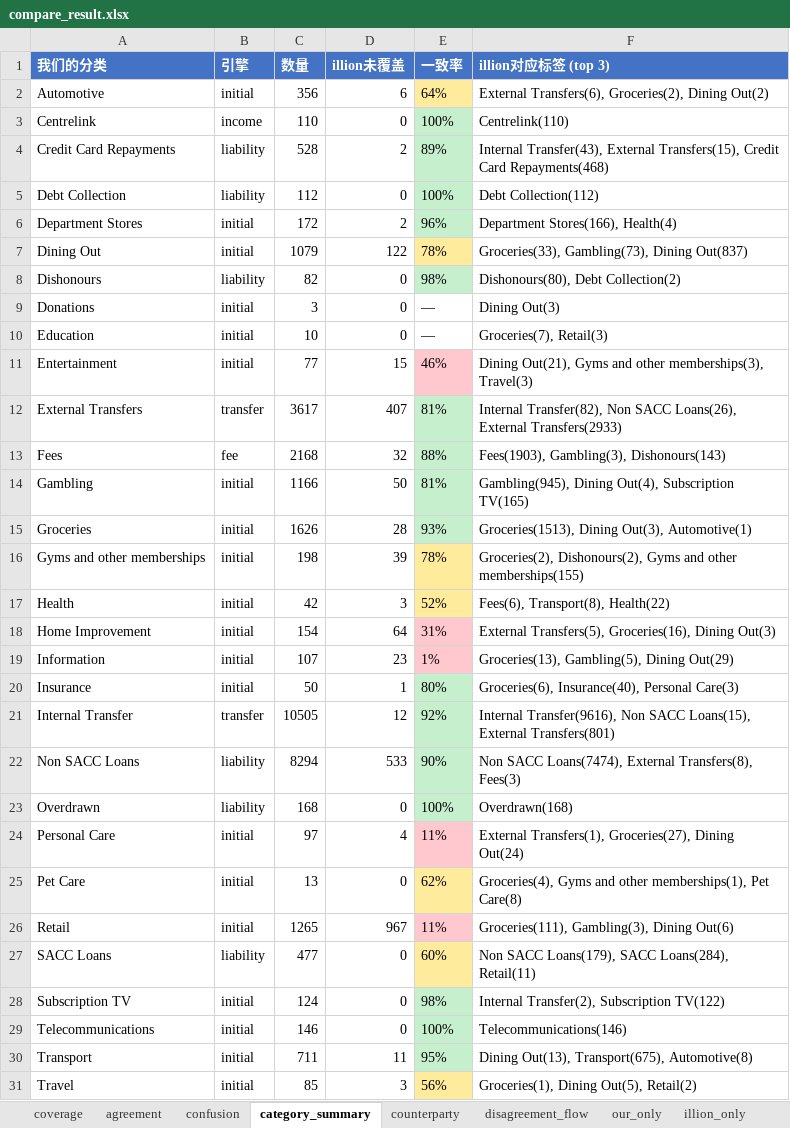
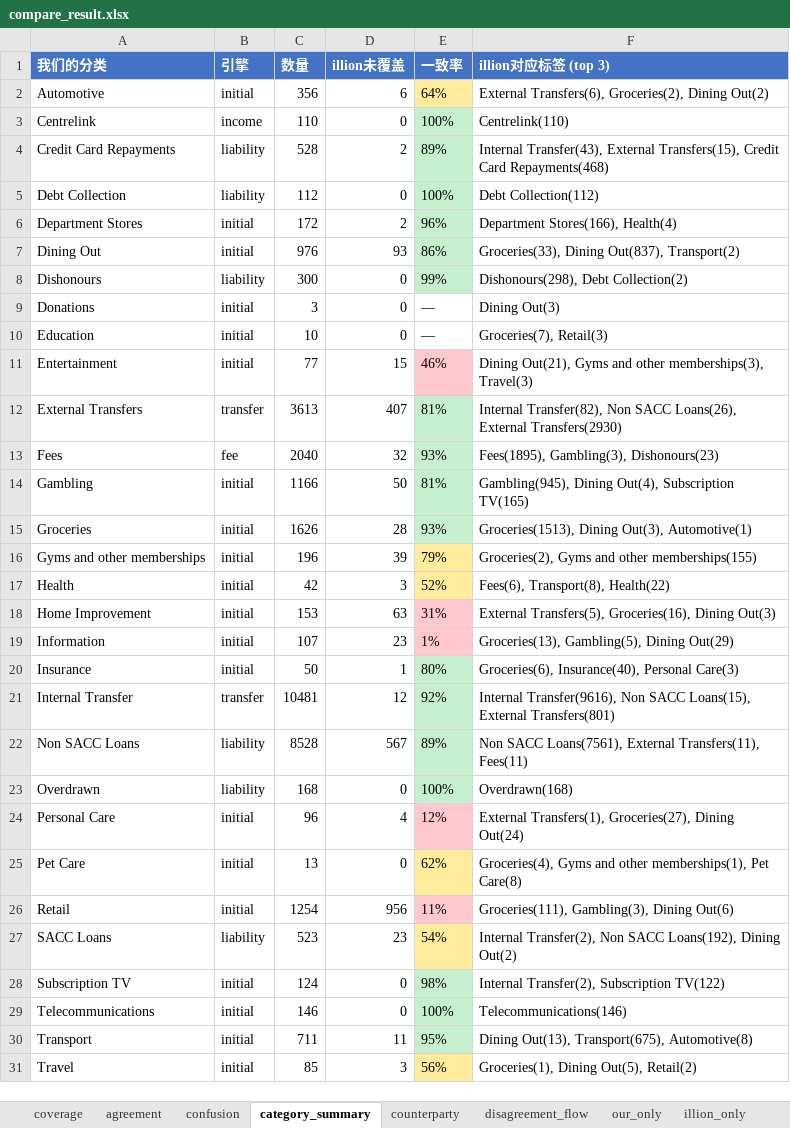
Before and after one commit to EliamZhang/ServiFlow-AI, an Excel workbook: output/compare_result.xlsx, sheet category_summary, drawn as a sheet; only a part is shown; values as stored, in another font and other column widths than the file's, no borders; the diff names each change by its address in the sheet, - before the commit and + after, or states it on an @@ line.

```diff
--- a/output/compare_result.xlsx (sheet category_summary)
+++ b/output/compare_result.xlsx (sheet category_summary)
-C7 (数量): 1079
+C7 (数量): 976
-D7 (illion未覆盖): 122
+D7 (illion未覆盖): 93
-E7 (一致率): 78%
+E7 (一致率): 86%
-E7 fill: #FFEB9C
+E7 fill: #C6EFCE
-F7 (illion对应标签 (top 3)): Groceries(33), Gambling(73), Dining Out(837)
+F7 (illion对应标签 (top 3)): Groceries(33), Dining Out(837), Transport(2)
-C8 (数量): 82
+C8 (数量): 300
-E8 (一致率): 98%
+E8 (一致率): 99%
-F8 (illion对应标签 (top 3)): Dishonours(80), Debt Collection(2)
+F8 (illion对应标签 (top 3)): Dishonours(298), Debt Collection(2)
-C12 (数量): 3617
+C12 (数量): 3613
-F12 (illion对应标签 (top 3)): …Loans(26), External Transfers(2933)
+F12 (illion对应标签 (top 3)): …Loans(26), External Transfers(2930)
-C13 (数量): 2168
+C13 (数量): 2040
-E13 (一致率): 88%
+E13 (一致率): 93%
-F13 (illion对应标签 (top 3)): Fees(1903), Gambling(3), Dishonours(143)
+F13 (illion对应标签 (top 3)): Fees(1895), Gambling(3), Dishonours(23)
-C16 (数量): 198
+C16 (数量): 196
-E16 (一致率): 78%
+E16 (一致率): 79%
-F16 (illion对应标签 (top 3)): Groceries(2), Dishonours(2), Gyms and…
+F16 (illion对应标签 (top 3)): Groceries(2), Gyms and…
-C18 (数量): 154
+C18 (数量): 153
-D18 (illion未覆盖): 64
+D18 (illion未覆盖): 63
-C21 (数量): 10505
+C21 (数量): 10481
-C22 (数量): 8294
+C22 (数量): 8528
-D22 (illion未覆盖): 533
+D22 (illion未覆盖): 567
-E22 (一致率): 90%
+E22 (一致率): 89%
-F22 (illion对应标签 (top 3)): Non SACC Loans(7474), External Transfers(8), Fees(3)
+F22 (illion对应标签 (top 3)): Non SACC Loans(7561), External Transfers(11), Fees(11)
-C24 (数量): 97
+C24 (数量): 96
-E24 (一致率): 11%
+E24 (一致率): 12%
-C26 (数量): 1265
+C26 (数量): 1254
-D26 (illion未覆盖): 967
+D26 (illion未覆盖): 956
-C27 (数量): 477
+C27 (数量): 523
-D27 (illion未覆盖): 0
+D27 (illion未覆盖): 23
-E27 (一致率): 60%
+E27 (一致率): 54%
-F27 (illion对应标签 (top 3)): Non SACC Loans(179), SACC Loans(284), Retail(11)
+F27 (illion对应标签 (top 3)): Internal Transfer(2), Non SACC Loans(192), Dining Out(2)
```
Also changed, not shown: sheet disagreement_detail, sheet disagreement_flow, sheet confusion, sheet illion_only, sheet our_only, sheet agreement, 2 more sheets, 1 other file.
